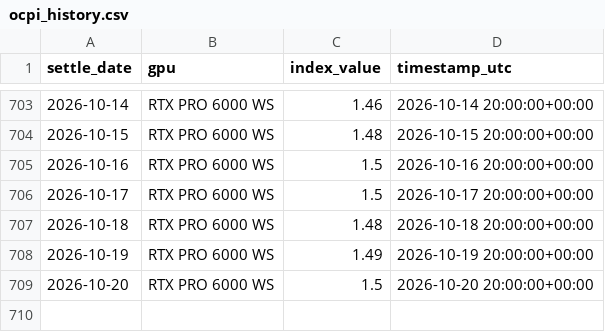
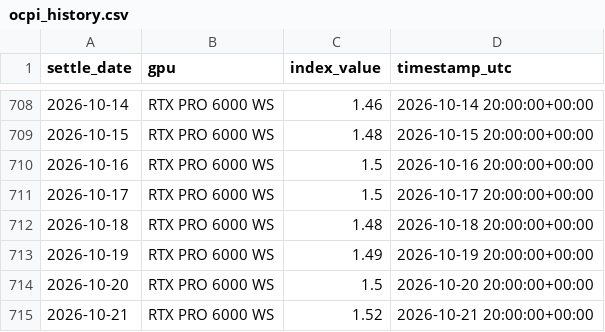
Before and after one commit to aadia12/ornn-demo, a CSV file: data/ocpi_history.csv, drawn as a sheet; only a part is shown, gaps mark what is left out; the diff covers the shown part only; the diff names each change by its address in the sheet, - before the commit and + after, or states it on an @@ line.

```diff
--- a/data/ocpi_history.csv
+++ b/data/ocpi_history.csv
+row 715: 2026-10-21 | RTX PRO 6000 WS | 1.52 | 2026-10-21 20:00:00+00:00
```
Also changed, not shown: 5 added rows elsewhere in this file.
